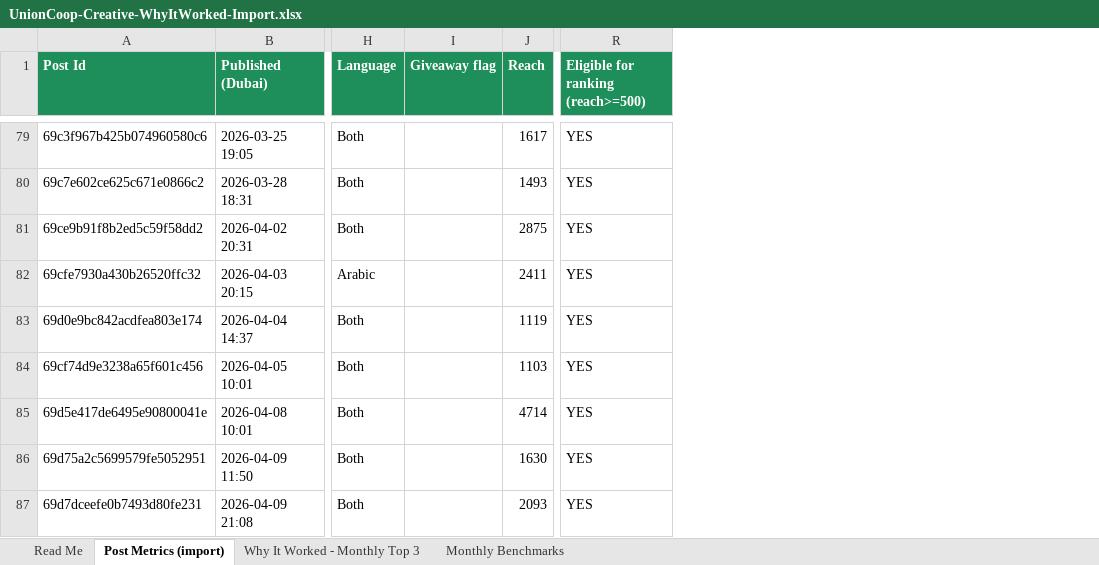
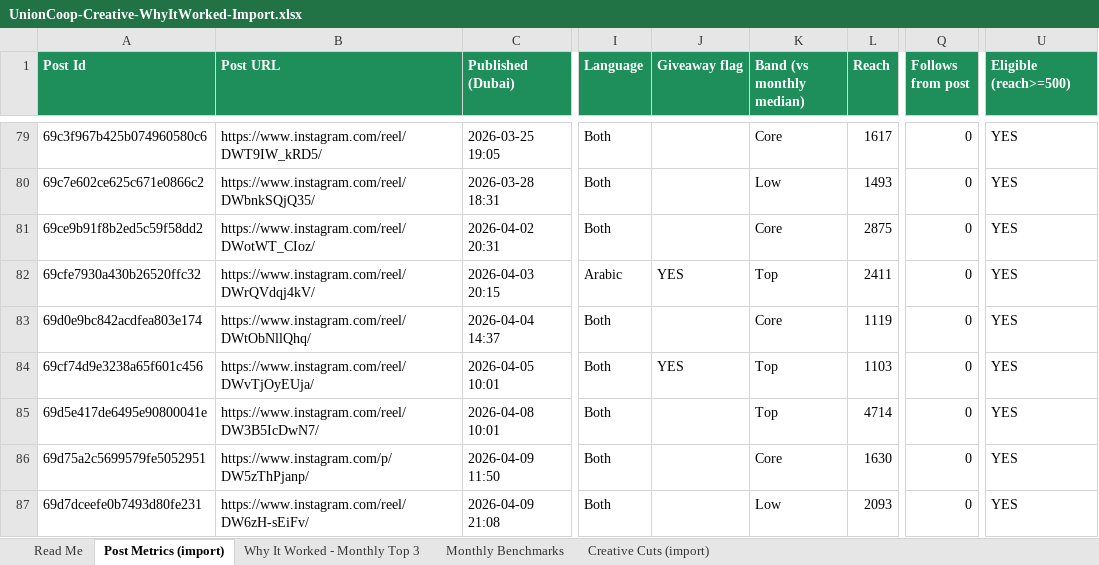
Before and after one commit to VampireTRIBE/revoli-demo, an Excel workbook: spreadsheets data/creative-tab/UnionCoop-Creative-WhyItWorked-Import.xlsx, sheet Post Metrics (import), drawn as a sheet; only a part is shown, gaps mark what is left out; values as stored, in another font and other column widths than the file's, no borders; addresses are those after the commit; the diff covers the shown part only; the diff names each change by its address in the sheet, - before the commit and + after, or states it on an @@ line.

```diff
--- a/spreadsheets data/creative-tab/UnionCoop-Creative-WhyItWorked-Import.xlsx (sheet Post Metrics (import))
+++ b/spreadsheets data/creative-tab/UnionCoop-Creative-WhyItWorked-Import.xlsx (sheet Post Metrics (import))
+sheet tab: Creative Cuts (import)
+column B (Post URL), rows 79-87: https://www.instagram.com/reel/DWT9IW_kRD5/ | https://www.instagram.com/reel/DWbnkSQjQ35/ | https://www.instagram.com/reel/DWotWT_CIoz/ | https://www.instagram.com/reel/DWrQVdqj4kV/ | https://www.instagram.com/reel/DWtObNllQhq/ | https://www.instagram.com/reel/DWvTjOyEUja/ | https://www.instagram.com/reel/DW3B5IcDwN7/ | https://www.instagram.com/p/DW5zThPjanp/ | https://www.instagram.com/reel/DW6zH-sEiFv/
+column K (Band (vs monthly median)), rows 79-87: Core | Low | Core | Top | Core | Top | Top | Core | Low
+column Q (Follows from post), rows 79-87: all 0
-U1: Eligible for ranking (reach>=500)
+U1: Eligible (reach>=500)
-J82 (Giveaway flag): (empty)
+J82 (Giveaway flag): YES
-J84 (Giveaway flag): (empty)
+J84 (Giveaway flag): YES
```
Also changed, not shown: 52 edited cells elsewhere in this sheet, sheet Why It Worked - Monthly Top 3, sheet Monthly Benchmarks, sheet Read Me, 43 other files.
